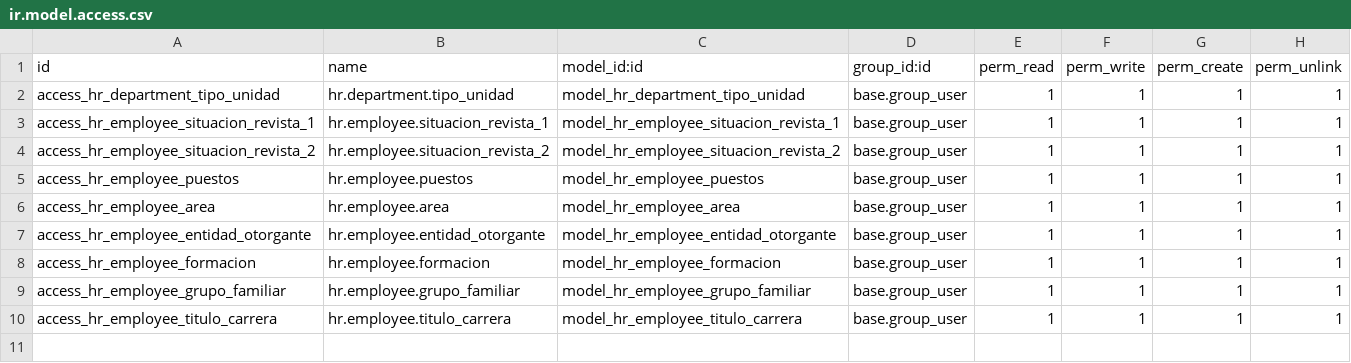
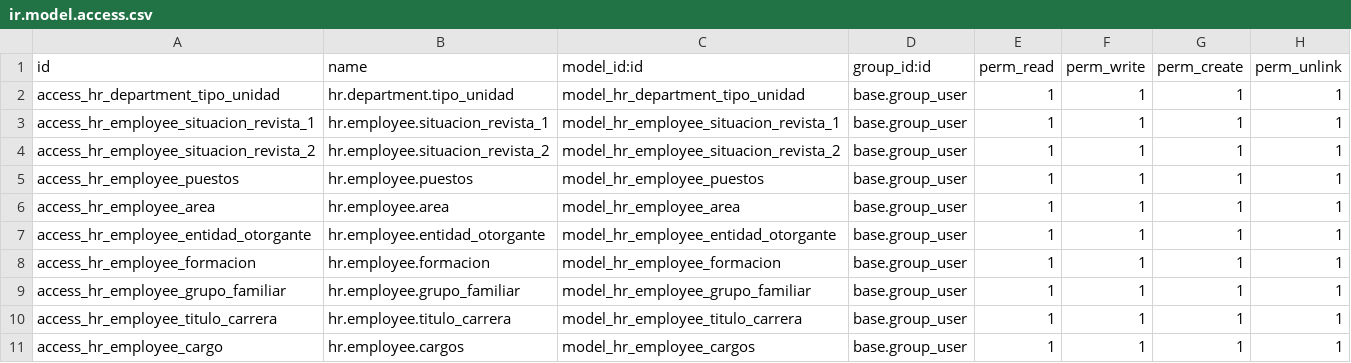
Before and after one commit to alepalacio/custom_hr_odoo, a CSV file: custom_addons/custom_addons_hr_inta/security/ir.model.access.csv, drawn as a sheet.

Commit message:
added security rules for cargos

```diff
--- a/custom_addons/custom_addons_hr_inta/security/ir.model.access.csv
+++ b/custom_addons/custom_addons_hr_inta/security/ir.model.access.csv
@@ -10 +10,2 @@ access_hr_employee_grupo_familiar,hr.employee.grupo_familiar,model_hr_employee_g
 access_hr_employee_titulo_carrera,hr.employee.titulo_carrera,model_hr_employee_titulo_carrera,base.group_user,1,1,1,1
+access_hr_employee_cargo,hr.employee.cargos,model_hr_employee_cargos,base.group_user,1,1,1,1
```
